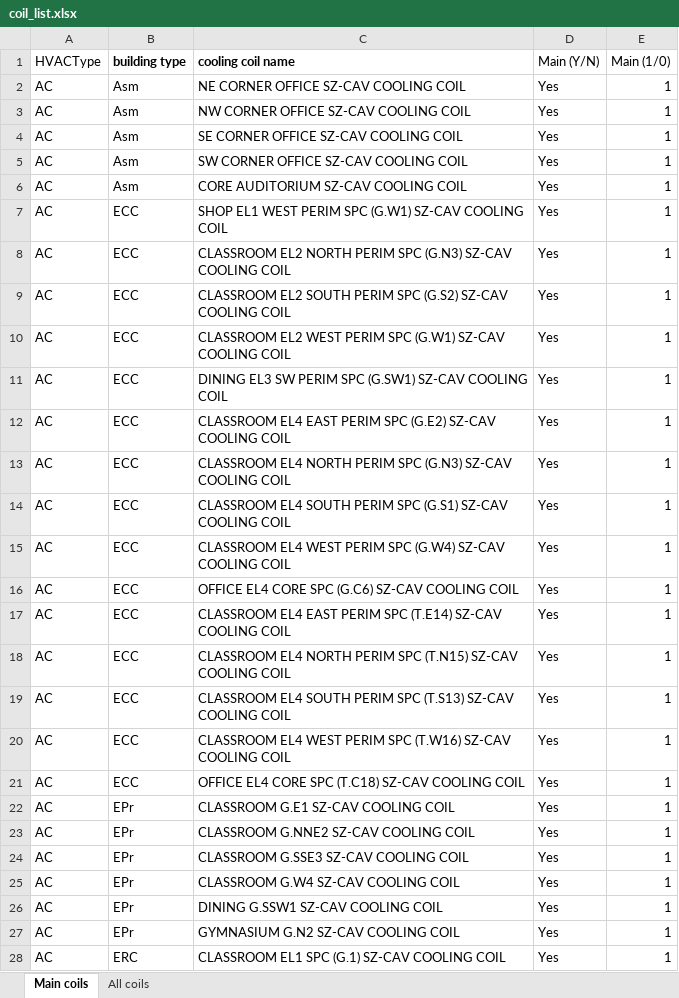
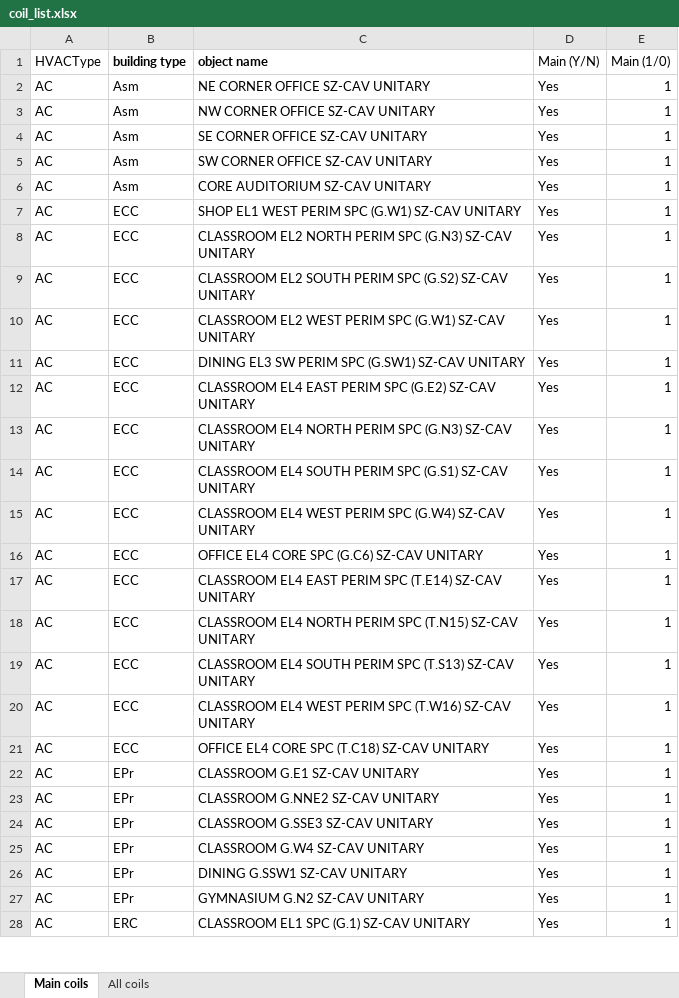
Before and after one commit to sound-data/DEER-Prototypes-EnergyPlus, an Excel workbook: commercial measures/SWHC046-04 Pkg HP AC Com/coil_list.xlsx, sheet Main coils, drawn as a sheet; only a part is shown; values as stored, in another font and other column widths than the file's, no borders; the diff covers the shown part only; the diff names each change by its address in the sheet, - before the commit and + after, or states it on an @@ line.

Commit message:
Convert main HVAC filter from coil to system and column "object"

```diff
--- a/commercial measures/SWHC046-04 Pkg HP AC Com/coil_list.xlsx (sheet Main coils)
+++ b/commercial measures/SWHC046-04 Pkg HP AC Com/coil_list.xlsx (sheet Main coils)
-C1: cooling coil name
+C1: object name
-C2 (object name): NE CORNER OFFICE SZ-CAV COOLING COIL
+C2 (object name): NE CORNER OFFICE SZ-CAV UNITARY
-C3 (object name): NW CORNER OFFICE SZ-CAV COOLING COIL
+C3 (object name): NW CORNER OFFICE SZ-CAV UNITARY
-C4 (object name): SE CORNER OFFICE SZ-CAV COOLING COIL
+C4 (object name): SE CORNER OFFICE SZ-CAV UNITARY
-C5 (object name): SW CORNER OFFICE SZ-CAV COOLING COIL
+C5 (object name): SW CORNER OFFICE SZ-CAV UNITARY
-C6 (object name): CORE AUDITORIUM SZ-CAV COOLING COIL
+C6 (object name): CORE AUDITORIUM SZ-CAV UNITARY
-C7 (object name): …(G.W1) SZ-CAV COOLING COIL
+C7 (object name): …(G.W1) SZ-CAV UNITARY
-C8 (object name): …(G.N3) SZ-CAV COOLING COIL
+C8 (object name): …(G.N3) SZ-CAV UNITARY
-C9 (object name): …(G.S2) SZ-CAV COOLING COIL
+C9 (object name): …(G.S2) SZ-CAV UNITARY
-C10 (object name): …(G.W1) SZ-CAV COOLING COIL
+C10 (object name): …(G.W1) SZ-CAV UNITARY
-C11 (object name): …(G.SW1) SZ-CAV COOLING COIL
+C11 (object name): …(G.SW1) SZ-CAV UNITARY
-C12 (object name): …(G.E2) SZ-CAV COOLING COIL
+C12 (object name): …(G.E2) SZ-CAV UNITARY
-C13 (object name): …(G.N3) SZ-CAV COOLING COIL
+C13 (object name): …(G.N3) SZ-CAV UNITARY
-C14 (object name): …(G.S1) SZ-CAV COOLING COIL
+C14 (object name): …(G.S1) SZ-CAV UNITARY
-C15 (object name): …(G.W4) SZ-CAV COOLING COIL
+C15 (object name): …(G.W4) SZ-CAV UNITARY
-C16 (object name): OFFICE EL4 CORE SPC (G.C6) SZ-CAV COOLING COIL
+C16 (object name): OFFICE EL4 CORE SPC (G.C6) SZ-CAV UNITARY
-C17 (object name): …(T.E14) SZ-CAV COOLING COIL
+C17 (object name): …(T.E14) SZ-CAV UNITARY
-C18 (object name): …(T.N15) SZ-CAV COOLING COIL
+C18 (object name): …(T.N15) SZ-CAV UNITARY
-C19 (object name): …(T.S13) SZ-CAV COOLING COIL
+C19 (object name): …(T.S13) SZ-CAV UNITARY
-C20 (object name): …(T.W16) SZ-CAV COOLING COIL
+C20 (object name): …(T.W16) SZ-CAV UNITARY
-C21 (object name): OFFICE EL4 CORE SPC (T.C18) SZ-CAV COOLING COIL
+C21 (object name): OFFICE EL4 CORE SPC (T.C18) SZ-CAV UNITARY
-C22 (object name): CLASSROOM G.E1 SZ-CAV COOLING COIL
+C22 (object name): CLASSROOM G.E1 SZ-CAV UNITARY
-C23 (object name): CLASSROOM G.NNE2 SZ-CAV COOLING COIL
+C23 (object name): CLASSROOM G.NNE2 SZ-CAV UNITARY
-C24 (object name): CLASSROOM G.SSE3 SZ-CAV COOLING COIL
+C24 (object name): CLASSROOM G.SSE3 SZ-CAV UNITARY
-C25 (object name): CLASSROOM G.W4 SZ-CAV COOLING COIL
+C25 (object name): CLASSROOM G.W4 SZ-CAV UNITARY
-C26 (object name): DINING G.SSW1 SZ-CAV COOLING COIL
+C26 (object name): DINING G.SSW1 SZ-CAV UNITARY
-C27 (object name): GYMNASIUM G.N2 SZ-CAV COOLING COIL
+C27 (object name): GYMNASIUM G.N2 SZ-CAV UNITARY
-C28 (object name): CLASSROOM EL1 SPC (G.1) SZ-CAV COOLING COIL
+C28 (object name): CLASSROOM EL1 SPC (G.1) SZ-CAV UNITARY
```
Also changed, not shown: 135 edited cells elsewhere in this sheet.
